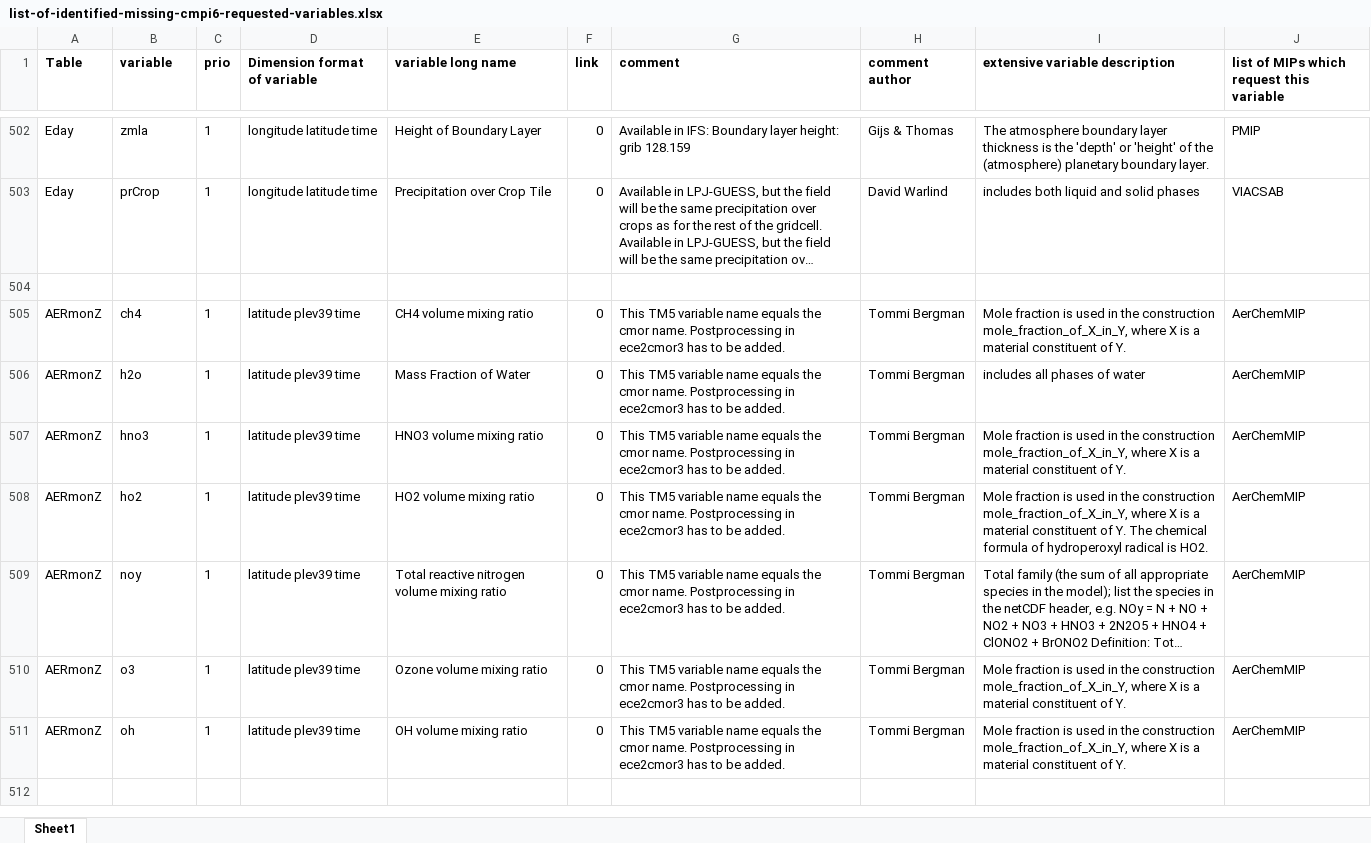
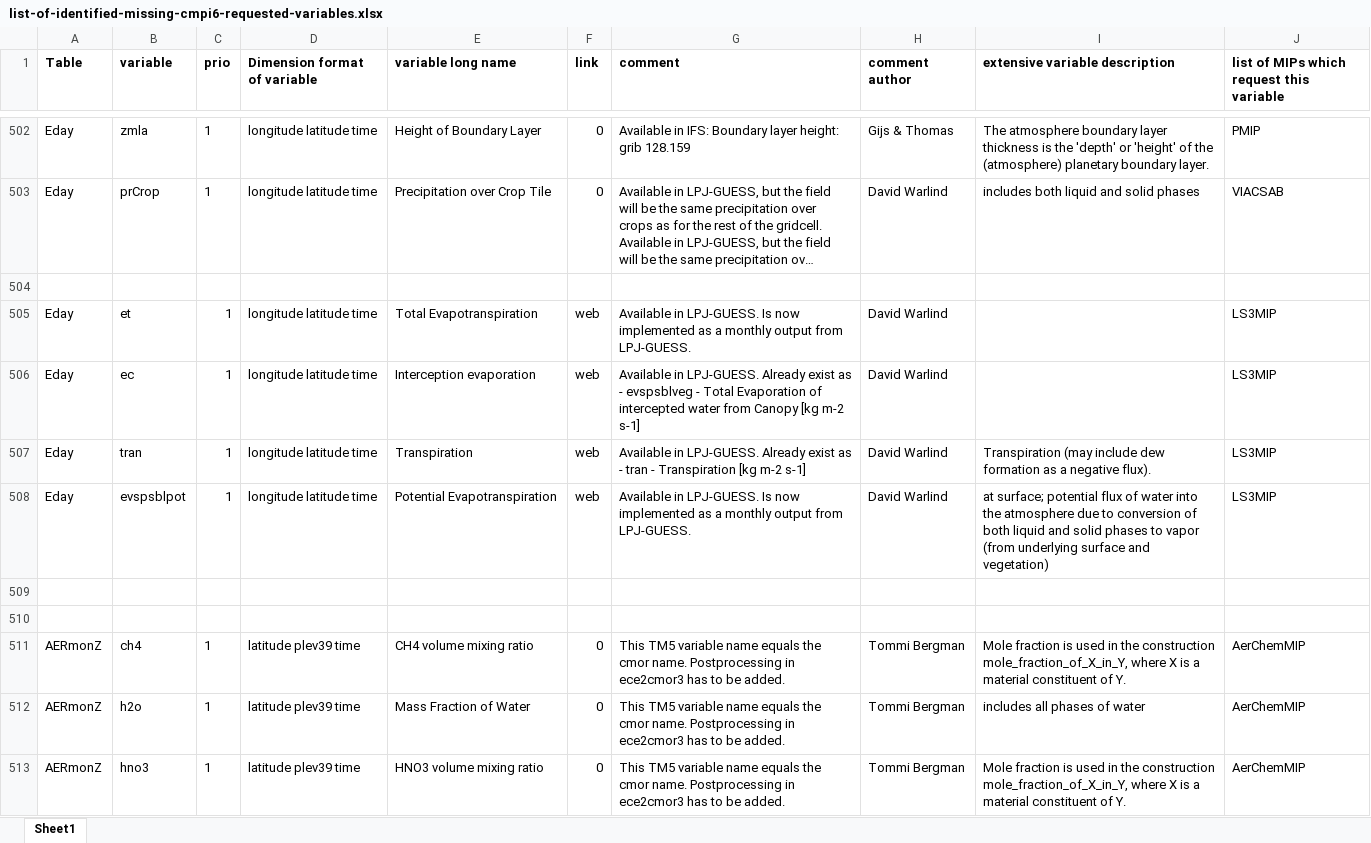
Before and after one commit to EC-Earth/ece2cmor3, an Excel workbook: ece2cmor3/resources/list-of-identified-missing-cmpi6-requested-variables.xlsx, sheet Sheet1, drawn as a sheet; only a part is shown, gaps mark what is left out; the shorter side is filled out with more unchanged rows; long unchanged cells end in …; values as stored, in another font and other column widths than the file's, no borders; the diff names each change by its address in the sheet, - before the commit and + after, or states it on an @@ line.

Commit message:
Adding manually the lately identified LS3MIP step 3 variables to the basic lists.

```diff
--- a/ece2cmor3/resources/list-of-identified-missing-cmpi6-requested-variables.xlsx (sheet Sheet1)
+++ b/ece2cmor3/resources/list-of-identified-missing-cmpi6-requested-variables.xlsx (sheet Sheet1)
+row 505: Eday | et | 1 | longitude latitude time | Total Evapotranspiration | web | Available in LPJ-GUESS. Is now implemented as a monthly output from LPJ-GUESS. | David Warlind |  | LS3MIP
+row 506: Eday | ec | 1 | longitude latitude time | Interception evaporation | web | Available in LPJ-GUESS. Already exist as - evspsblveg - Total Evaporation of intercepted water from Canopy [kg m-2 s-1] | David Warlind |  | LS3MIP
+row 507: Eday | tran | 1 | longitude latitude time | Transpiration | web | Available in LPJ-GUESS. Already exist as - tran - Transpiration [kg m-2 s-1] | David Warlind | Transpiration (may include dew formation as a negative flux). | LS3MIP
+row 508: Eday | evspsblpot | 1 | longitude latitude time | Potential Evapotranspiration | web | Available in LPJ-GUESS. Is now implemented as a monthly output from LPJ-GUESS. | David Warlind | at surface; potential flux of water into the atmosphere due to conversion of both liquid and solid phases to vapor (from underlying surface and vegetation) | LS3MIP
+row 509: (empty)
+row 510: (empty)
```
Also changed, not shown: ece2cmor3/resources/list-of-ignored-cmpi6-requested-variables.xlsx.
